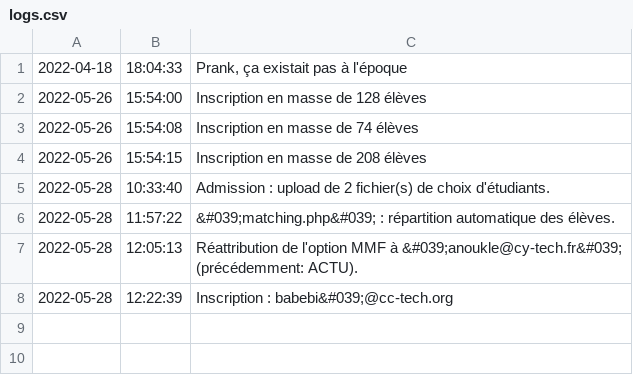
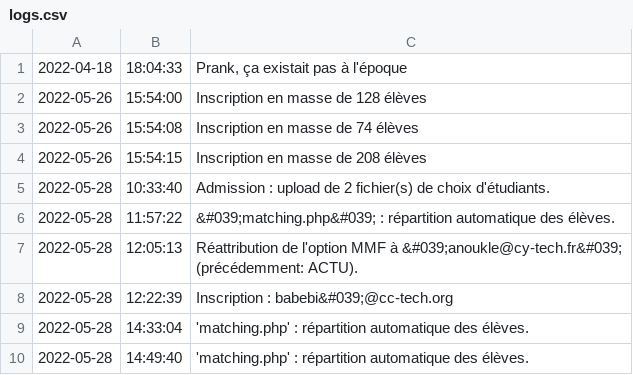
Before and after one commit to loouis-t/parcoursup-cy, a CSV file: app/backend/db/logs.csv, drawn as a sheet; the diff names each change by its address in the sheet, - before the commit and + after, or states it on an @@ line.

```diff
--- a/app/backend/db/logs.csv
+++ b/app/backend/db/logs.csv
+row 9: 2022-05-28 | 14:33:04 | 'matching.php' : répartition automatique des élèves.
+row 10: 2022-05-28 | 14:49:40 | 'matching.php' : répartition automatique des élèves.
```
Also changed, not shown: app/backend/db/placesFinales/ACTU.csv, app/backend/db/placesFinales/MMF.csv, 4 other files.
